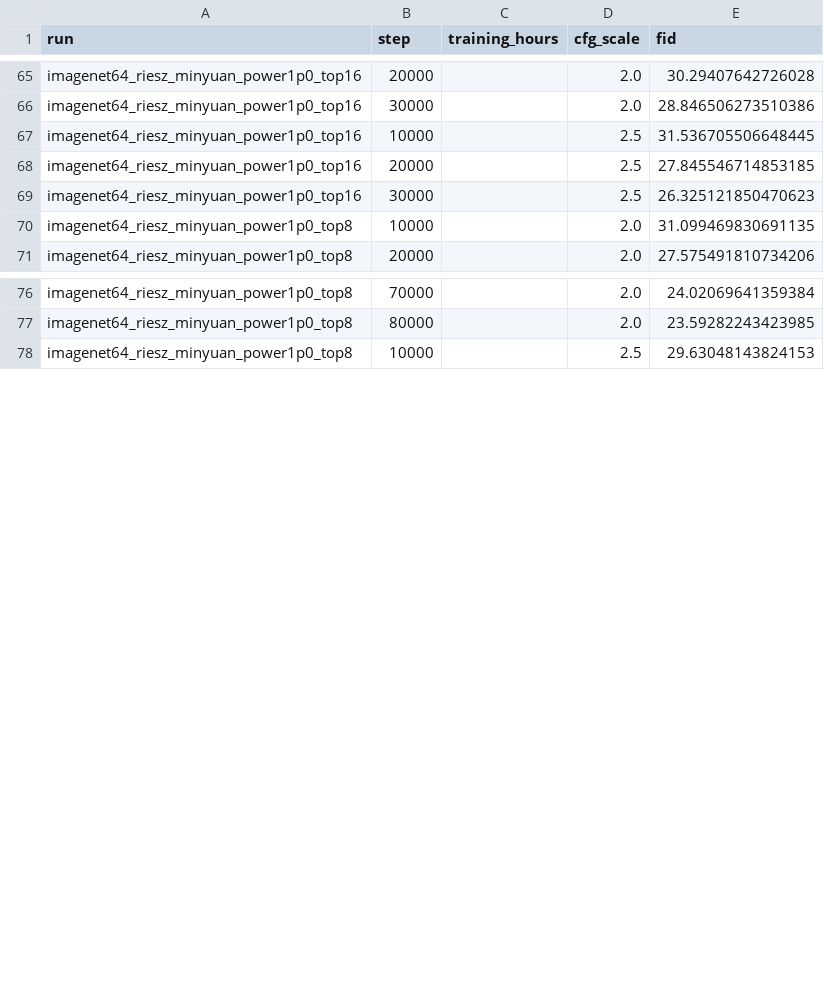
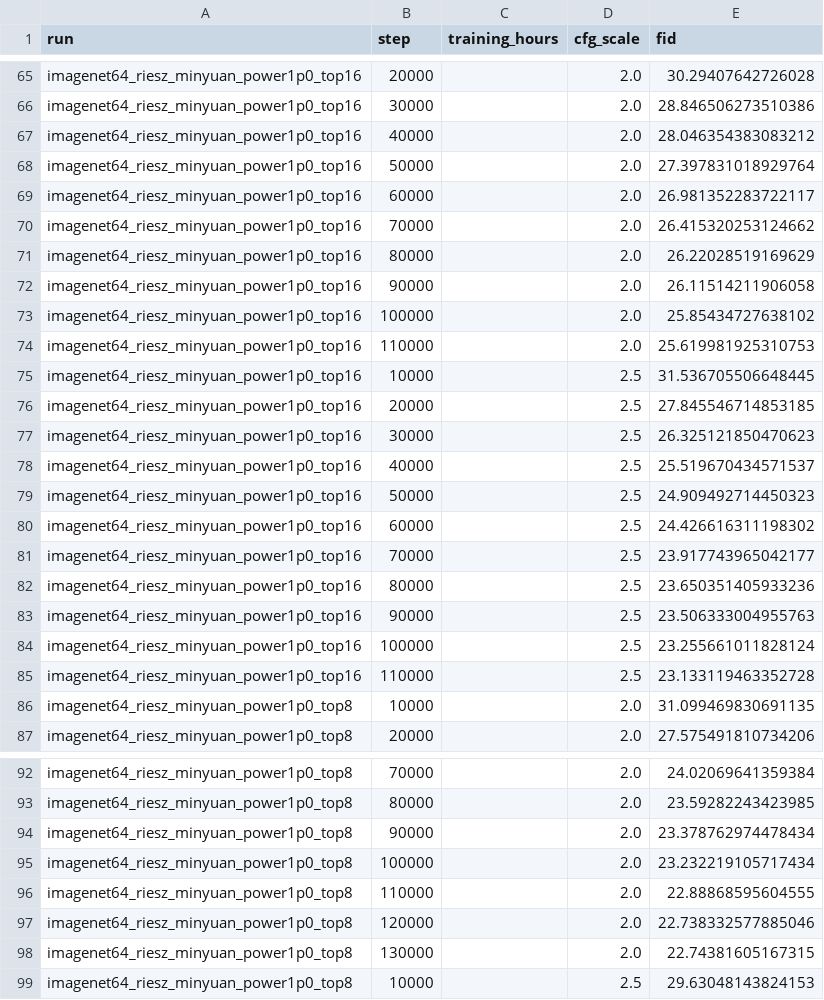
Before and after one commit to hudsonchen/riesz_flow_hudson, a CSV file: notebooks/imagenet64_fid50k_all_scores.csv, drawn as a sheet; only a part is shown, gaps mark what is left out; the diff covers the shown part only.

```diff
--- a/notebooks/imagenet64_fid50k_all_scores.csv
+++ b/notebooks/imagenet64_fid50k_all_scores.csv
@@ -66,2 +66,10 @@ imagenet64_riesz_minyuan_power1p0_top16,20000,,2.0,30.29407642726028
 imagenet64_riesz_minyuan_power1p0_top16,30000,,2.0,28.846506273510386
+imagenet64_riesz_minyuan_power1p0_top16,40000,,2.0,28.046354383083212
+imagenet64_riesz_minyuan_power1p0_top16,50000,,2.0,27.397831018929764
+imagenet64_riesz_minyuan_power1p0_top16,60000,,2.0,26.981352283722117
+imagenet64_riesz_minyuan_power1p0_top16,70000,,2.0,26.415320253124662
+imagenet64_riesz_minyuan_power1p0_top16,80000,,2.0,26.22028519169629
+imagenet64_riesz_minyuan_power1p0_top16,90000,,2.0,26.11514211906058
+imagenet64_riesz_minyuan_power1p0_top16,100000,,2.0,25.85434727638102
+imagenet64_riesz_minyuan_power1p0_top16,110000,,2.0,25.619981925310753
 imagenet64_riesz_minyuan_power1p0_top16,10000,,2.5,31.536705506648445
@@ -69,2 +77,10 @@ imagenet64_riesz_minyuan_power1p0_top16,20000,,2.5,27.845546714853185
 imagenet64_riesz_minyuan_power1p0_top16,30000,,2.5,26.325121850470623
+imagenet64_riesz_minyuan_power1p0_top16,40000,,2.5,25.519670434571537
+imagenet64_riesz_minyuan_power1p0_top16,50000,,2.5,24.909492714450323
+imagenet64_riesz_minyuan_power1p0_top16,60000,,2.5,24.426616311198302
+imagenet64_riesz_minyuan_power1p0_top16,70000,,2.5,23.917743965042177
+imagenet64_riesz_minyuan_power1p0_top16,80000,,2.5,23.650351405933236
+imagenet64_riesz_minyuan_power1p0_top16,90000,,2.5,23.506333004955763
+imagenet64_riesz_minyuan_power1p0_top16,100000,,2.5,23.255661011828124
+imagenet64_riesz_minyuan_power1p0_top16,110000,,2.5,23.133119463352728
 imagenet64_riesz_minyuan_power1p0_top8,10000,,2.0,31.099469830691135
@@ -77,2 +93,7 @@ imagenet64_riesz_minyuan_power1p0_top8,70000,,2.0,24.02069641359384
 imagenet64_riesz_minyuan_power1p0_top8,80000,,2.0,23.59282243423985
+imagenet64_riesz_minyuan_power1p0_top8,90000,,2.0,23.378762974478434
+imagenet64_riesz_minyuan_power1p0_top8,100000,,2.0,23.232219105717434
+imagenet64_riesz_minyuan_power1p0_top8,110000,,2.0,22.88868595604555
+imagenet64_riesz_minyuan_power1p0_top8,120000,,2.0,22.738332577885046
+imagenet64_riesz_minyuan_power1p0_top8,130000,,2.0,22.74381605167315
 imagenet64_riesz_minyuan_power1p0_top8,10000,,2.5,29.63048143824153
```
Also changed, not shown: 7 added rows elsewhere in this file, 3 other files.
